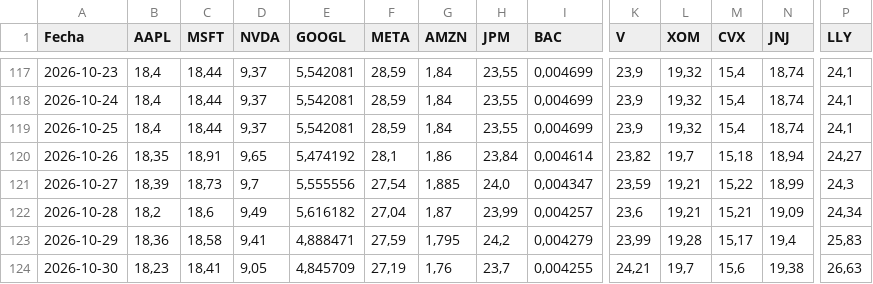
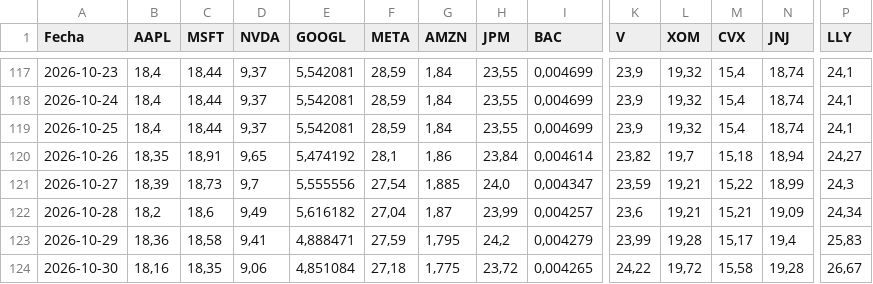
Before and after one commit to Brunogatti79/inversiones-bursatiles, a CSV file: data/cedear_cierres.csv, drawn as a sheet; only a part is shown, gaps mark what is left out; the diff covers the shown part only; the diff names each change by its address in the sheet, - before the commit and + after, or states it on an @@ line.

Commit message:
auto: cedear_cierres 2026-10-30 17:31

```diff
--- a/data/cedear_cierres.csv
+++ b/data/cedear_cierres.csv
-B124 (AAPL): 18,23
+B124 (AAPL): 18,16
-C124 (MSFT): 18,41
+C124 (MSFT): 18,35
-D124 (NVDA): 9,05
+D124 (NVDA): 9,06
-E124 (GOOGL): 4,845709
+E124 (GOOGL): 4,851084
-F124 (META): 27,19
+F124 (META): 27,18
-G124 (AMZN): 1,76
+G124 (AMZN): 1,775
-H124 (JPM): 23,7
+H124 (JPM): 23,72
-I124 (BAC): 0,004255
+I124 (BAC): 0,004265
-K124 (V): 24,21
+K124 (V): 24,22
-L124 (XOM): 19,7
+L124 (XOM): 19,72
-M124 (CVX): 15,6
+M124 (CVX): 15,58
-N124 (JNJ): 19,38
+N124 (JNJ): 19,28
-P124 (LLY): 26,63
+P124 (LLY): 26,67
```
Also changed, not shown: 15 edited cells elsewhere in this file.
